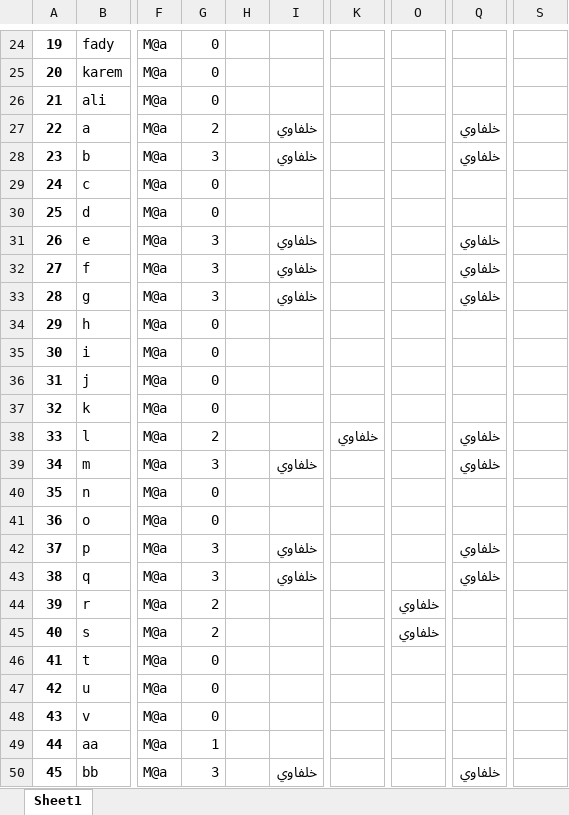
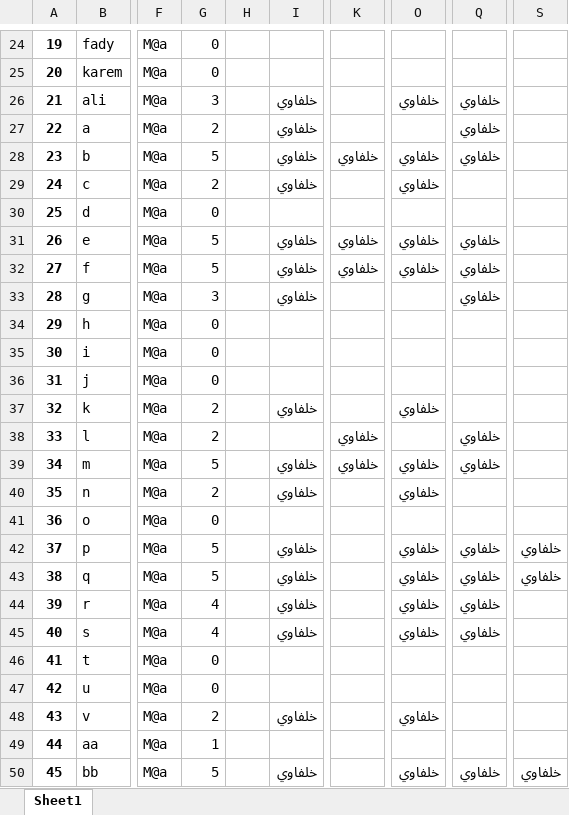
Before and after one commit to CSE-SUMMER-TRAINING/final-code, an Excel workbook: observer_output.xlsx, sheet Sheet1, drawn as a sheet; only a part is shown, gaps mark what is left out; values as stored, in another font and other column widths than the file's, no borders; the diff covers the shown part only; the diff names each change by its address in the sheet, - before the commit and + after, or states it on an @@ line.

```diff
--- a/observer_output.xlsx (sheet Sheet1)
+++ b/observer_output.xlsx (sheet Sheet1)
-G26: 0
+G26: 3
-I26: (empty)
+I26: خلفاوي
-O26: (empty)
+O26: خلفاوي
-Q26: (empty)
+Q26: خلفاوي
-G28: 3
+G28: 5
-K28: (empty)
+K28: خلفاوي
-O28:O29: (empty)
+O28:O29: خلفاوي
-G29: 0
+G29: 2
-I29: (empty)
+I29: خلفاوي
-G31:G32: 3
+G31:G32: 5
-K31:K32: (empty)
+K31:K32: خلفاوي
-O31:O32: (empty)
+O31:O32: خلفاوي
-G37: 0
+G37: 2
-I37: (empty)
+I37: خلفاوي
-O37: (empty)
+O37: خلفاوي
-G39: 3
+G39: 5
-K39: (empty)
+K39: خلفاوي
-O39:O40: (empty)
+O39:O40: خلفاوي
-G40: 0
+G40: 2
-I40: (empty)
+I40: خلفاوي
-G42:G43: 3
+G42:G43: 5
-O42:O43: (empty)
+O42:O43: خلفاوي
-S42:S43: (empty)
+S42:S43: خلفاوي
-G44:G45: 2
+G44:G45: 4
-I44:I45: (empty)
+I44:I45: خلفاوي
-Q44:Q45: (empty)
+Q44:Q45: خلفاوي
-G48: 0
+G48: 2
-I48: (empty)
+I48: خلفاوي
-O48: (empty)
+O48: خلفاوي
-G50: 3
+G50: 5
-O50: (empty)
+O50: خلفاوي
-S50: (empty)
+S50: خلفاوي
```
Also changed, not shown: 147 edited cells elsewhere in this sheet, hallsWithAllData.xlsx, 8 other files.
